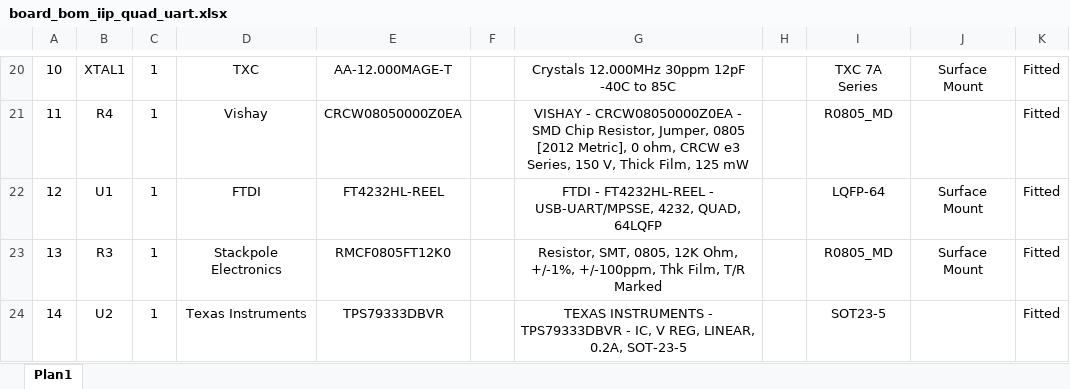
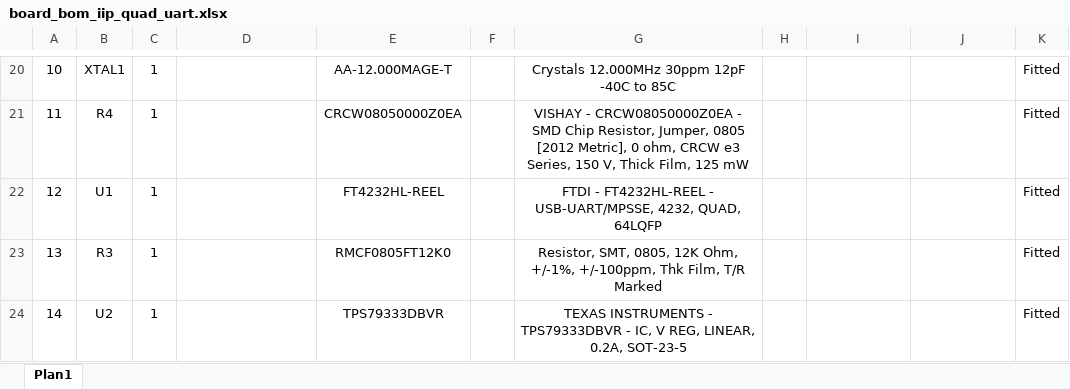
Before and after one commit to spacelab-ufsc/interface-board, an Excel workbook: hardware/outputs/board_bom/board_bom_iip_quad_uart.xlsx, sheet Plan1, drawn as a sheet; only a part is shown, gaps mark what is left out; values as stored, in another font and other column widths than the file's, no borders; charts and pictures and conditional formats not drawn; the diff covers the shown part only; the diff names each change by its address in the sheet, - before the commit and + after, or states it on an @@ line.

```diff
--- a/hardware/outputs/board_bom/board_bom_iip_quad_uart.xlsx (sheet Plan1)
+++ b/hardware/outputs/board_bom/board_bom_iip_quad_uart.xlsx (sheet Plan1)
-D20: TXC
+D20: (empty)
-I20: TXC 7A Series
+I20: (empty)
-J20: Surface Mount
+J20: (empty)
-D21: Vishay
+D21: (empty)
-I21: R0805_MD
+I21: (empty)
-D22: FTDI
+D22: (empty)
-I22: LQFP-64
+I22: (empty)
-J22:J23: Surface Mount
+J22:J23: (empty)
-D23: Stackpole Electronics
+D23: (empty)
-I23: R0805_MD
+I23: (empty)
-D24: Texas Instruments
+D24: (empty)
-I24: SOT23-5
+I24: (empty)
```
Also changed, not shown: 1 added row, 1 removed row and 33 edited cells elsewhere in this sheet, charts or pictures, 33 other files.
